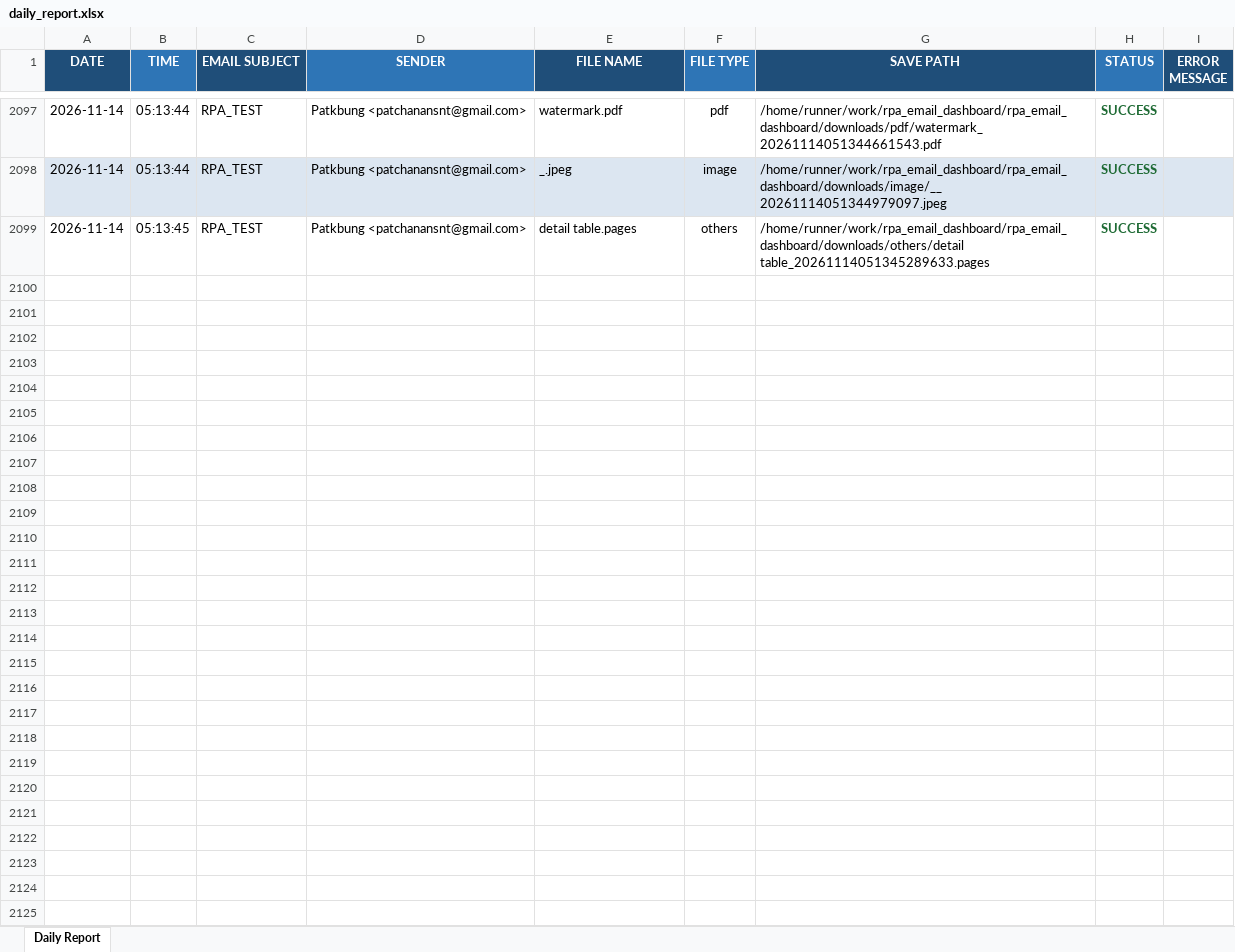
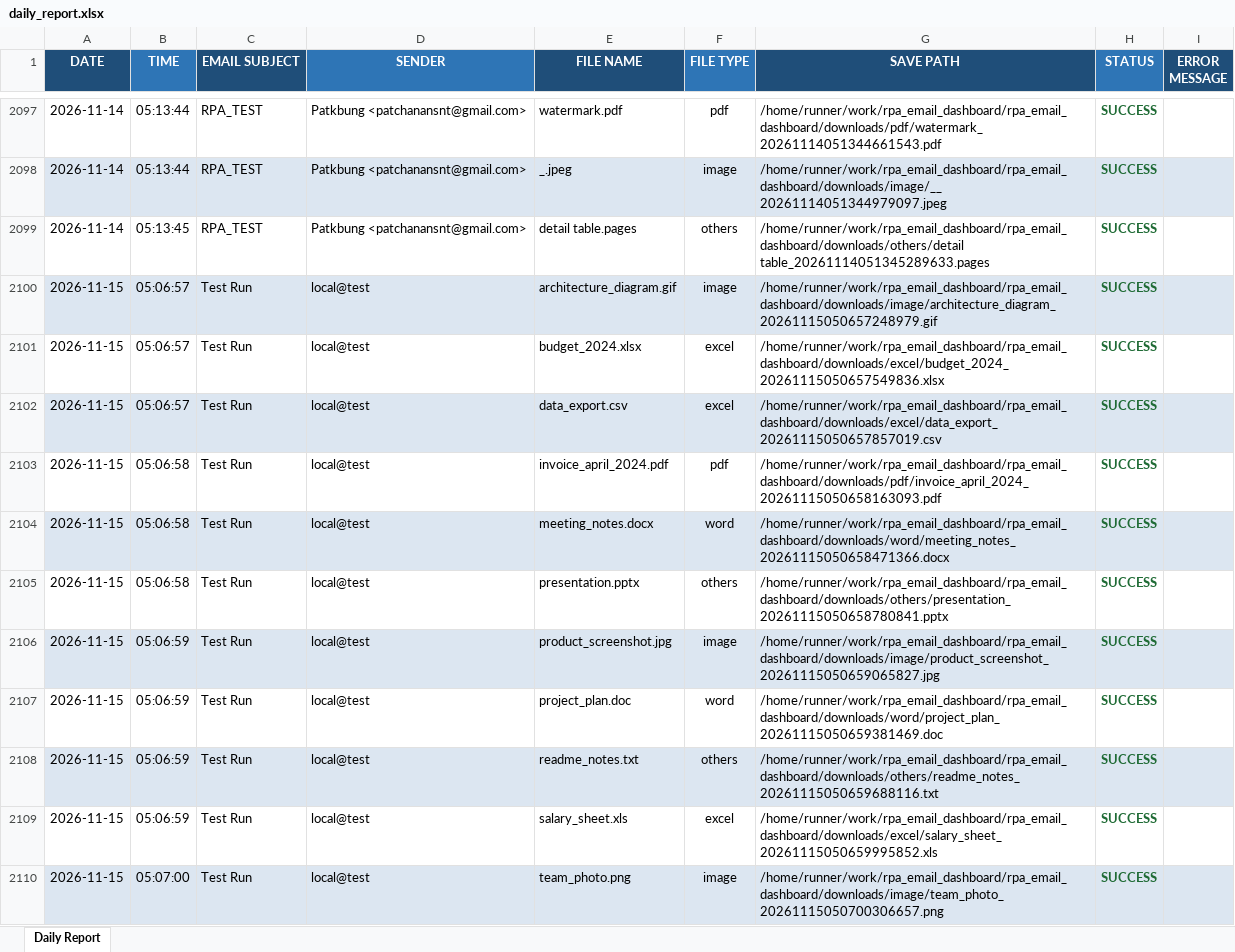
Before and after one commit to patkbung/rpa_email_dashboard, an Excel workbook: reports/daily_report.xlsx, sheet Daily Report, drawn as a sheet; only a part is shown, gaps mark what is left out; values as stored, in another font and other column widths than the file's, no borders; the diff covers the shown part only; the diff names each change by its address in the sheet, - before the commit and + after, or states it on an @@ line.

```diff
--- a/reports/daily_report.xlsx (sheet Daily Report)
+++ b/reports/daily_report.xlsx (sheet Daily Report)
+row 2100: 2026-11-15 | 05:06:57 | Test Run | local@test | architecture_diagram.gif | image | /home/runner/work/rpa_email_dashboard/rpa_email_dashboard/downloads/image/architecture_diagram_20261115050657248979.gif | SUCCESS
+row 2101: 2026-11-15 | 05:06:57 | Test Run | local@test | budget_2024.xlsx | excel | /home/runner/work/rpa_email_dashboard/rpa_email_dashboard/downloads/excel/budget_2024_20261115050657549836.xlsx | SUCCESS
+row 2102: 2026-11-15 | 05:06:57 | Test Run | local@test | data_export.csv | excel | /home/runner/work/rpa_email_dashboard/rpa_email_dashboard/downloads/excel/data_export_20261115050657857019.csv | SUCCESS
+row 2103: 2026-11-15 | 05:06:58 | Test Run | local@test | invoice_april_2024.pdf | pdf | /home/runner/work/rpa_email_dashboard/rpa_email_dashboard/downloads/pdf/invoice_april_2024_20261115050658163093.pdf | SUCCESS
+row 2104: 2026-11-15 | 05:06:58 | Test Run | local@test | meeting_notes.docx | word | /home/runner/work/rpa_email_dashboard/rpa_email_dashboard/downloads/word/meeting_notes_20261115050658471366.docx | SUCCESS
+row 2105: 2026-11-15 | 05:06:58 | Test Run | local@test | presentation.pptx | others | /home/runner/work/rpa_email_dashboard/rpa_email_dashboard/downloads/others/presentation_20261115050658780841.pptx | SUCCESS
+row 2106: 2026-11-15 | 05:06:59 | Test Run | local@test | product_screenshot.jpg | image | /home/runner/work/rpa_email_dashboard/rpa_email_dashboard/downloads/image/product_screenshot_20261115050659065827.jpg | SUCCESS
+row 2107: 2026-11-15 | 05:06:59 | Test Run | local@test | project_plan.doc | word | /home/runner/work/rpa_email_dashboard/rpa_email_dashboard/downloads/word/project_plan_20261115050659381469.doc | SUCCESS
+row 2108: 2026-11-15 | 05:06:59 | Test Run | local@test | readme_notes.txt | others | /home/runner/work/rpa_email_dashboard/rpa_email_dashboard/downloads/others/readme_notes_20261115050659688116.txt | SUCCESS
+row 2109: 2026-11-15 | 05:06:59 | Test Run | local@test | salary_sheet.xls | excel | /home/runner/work/rpa_email_dashboard/rpa_email_dashboard/downloads/excel/salary_sheet_20261115050659995852.xls | SUCCESS
+row 2110: 2026-11-15 | 05:07:00 | Test Run | local@test | team_photo.png | image | /home/runner/work/rpa_email_dashboard/rpa_email_dashboard/downloads/image/team_photo_20261115050700306657.png | SUCCESS
```
Also changed, not shown: 11 added rows elsewhere in this sheet, 21 other files.
